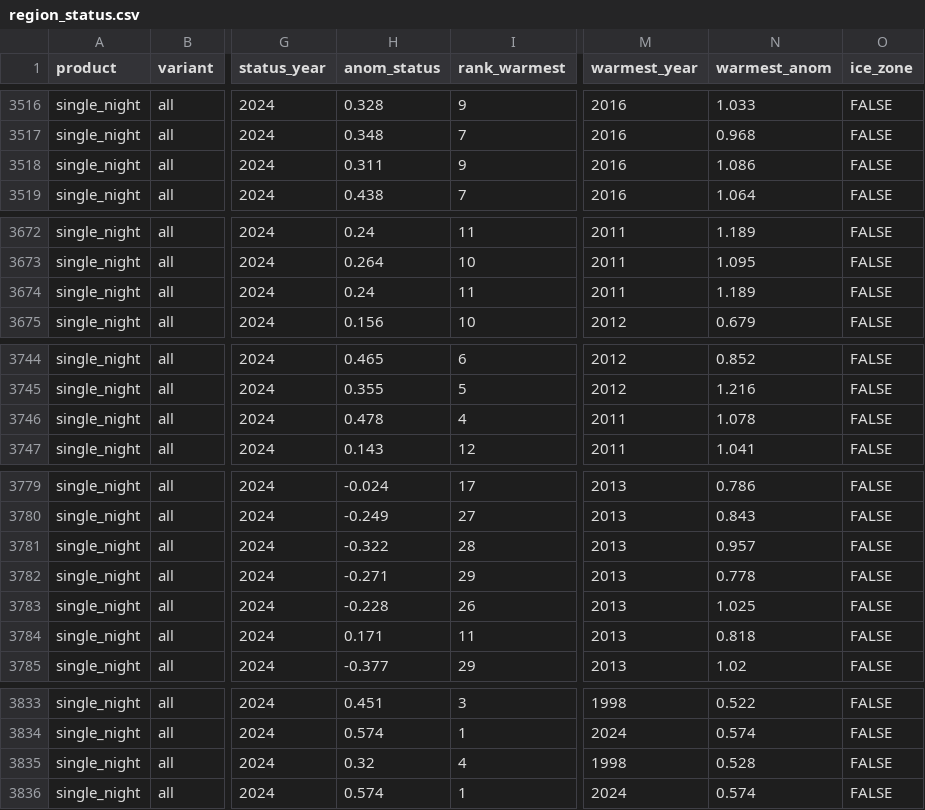
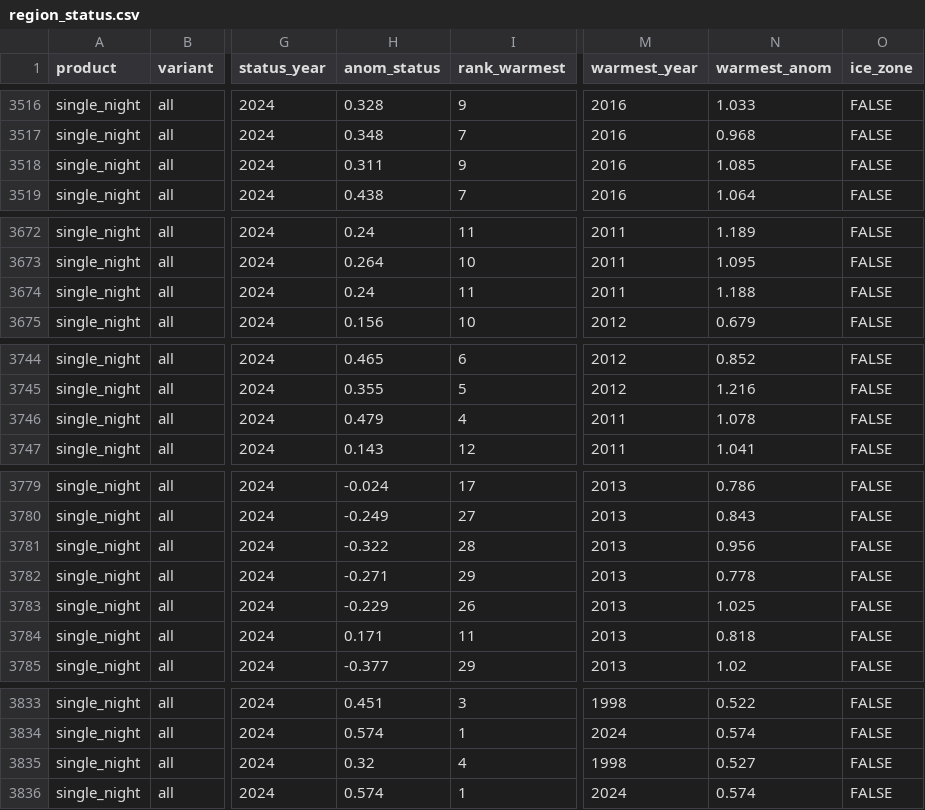
Before and after one commit to mdsumner/imos-sor, a CSV file: trends/region_status.csv, drawn as a sheet; only a part is shown, gaps mark what is left out; the diff covers the shown part only; the diff names each change by its address in the sheet, - before the commit and + after, or states it on an @@ line.

```diff
--- a/trends/region_status.csv
+++ b/trends/region_status.csv
-N3518 (warmest_anom): 1.086
+N3518 (warmest_anom): 1.085
-N3674 (warmest_anom): 1.189
+N3674 (warmest_anom): 1.188
-H3746 (anom_status): 0.478
+H3746 (anom_status): 0.479
-N3781 (warmest_anom): 0.957
+N3781 (warmest_anom): 0.956
-H3783 (anom_status): -0.228
+H3783 (anom_status): -0.229
-N3835 (warmest_anom): 0.528
+N3835 (warmest_anom): 0.527
```
Also changed, not shown: 2 edited cells elsewhere in this file, 6 other files.
